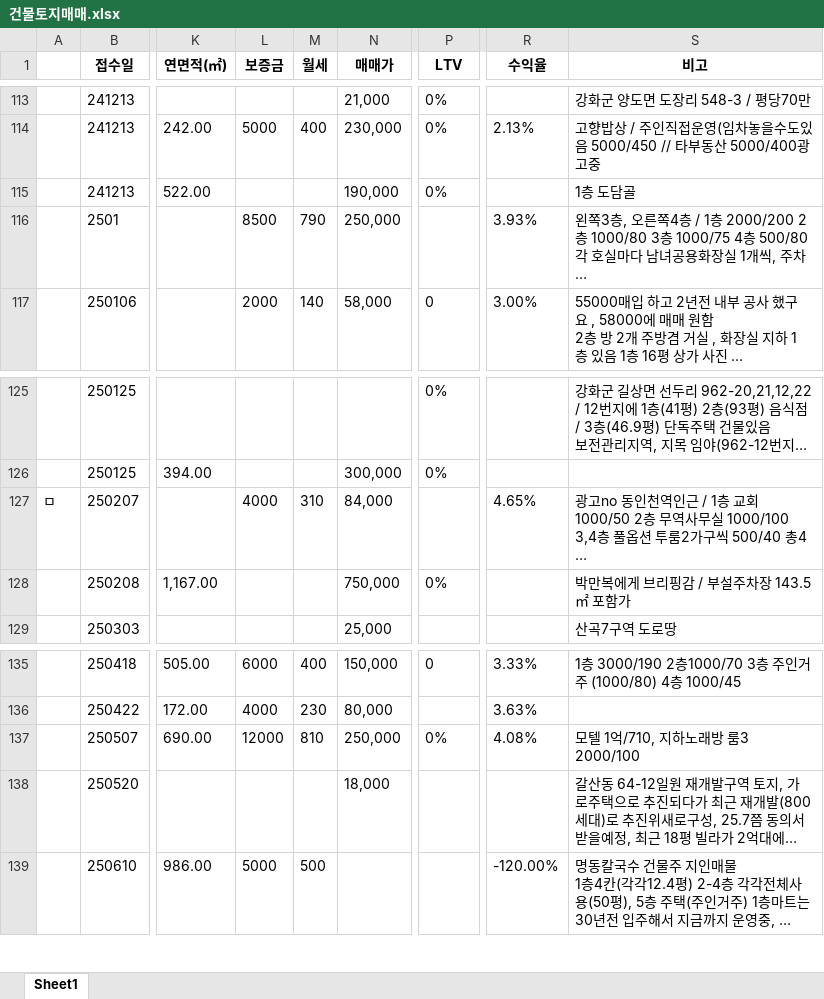
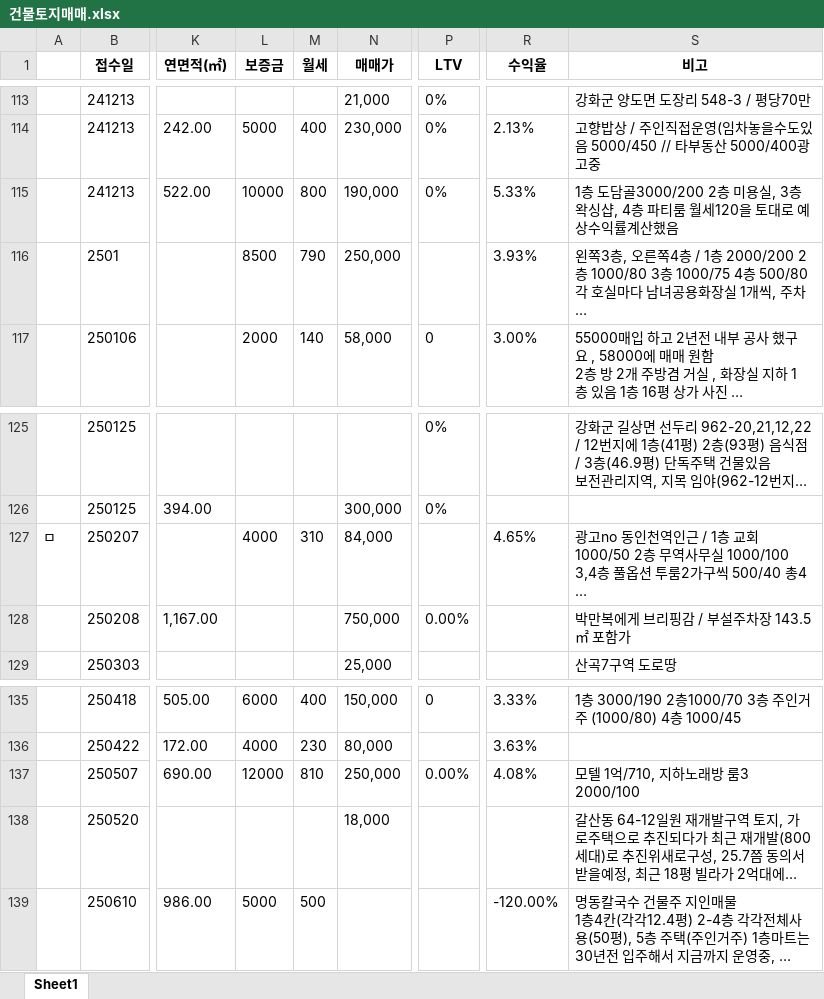
Before and after one commit to Namhyuunsoo/realestate-management, an Excel workbook: data/raw/건물토지매매.xlsx, sheet Sheet1, drawn as a sheet; only a part is shown, gaps mark what is left out; long unchanged cells end in …; values as stored, in another font and other column widths than the file's, no borders; the diff names each change by its address in the sheet, - before the commit and + after, or states it on an @@ line.

```diff
--- a/data/raw/건물토지매매.xlsx (sheet Sheet1)
+++ b/data/raw/건물토지매매.xlsx (sheet Sheet1)
-L115 (보증금): (empty)
+L115 (보증금): 10000
-M115 (월세): (empty)
+M115 (월세): 800
-R115 (수익율): (empty)
+R115 (수익율): 5.33%
-S115 (비고): 1층 도담골
+S115 (비고): 1층 도담골3000/200 2층 미용실, 3층 왁싱샵, 4층 파티룸 월세120을 토대로 예상수익률계산했음
-P128 (LTV): 0%
+P128 (LTV): 0.00%
-P137 (LTV): 0%
+P137 (LTV): 0.00%
```
Also changed, not shown: data/raw/all_customers.xlsx, data/raw/darkbirth_customerList.xlsx, 14 other files.
